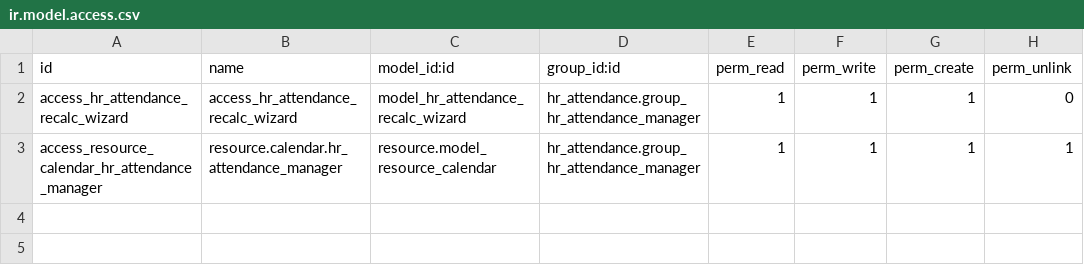
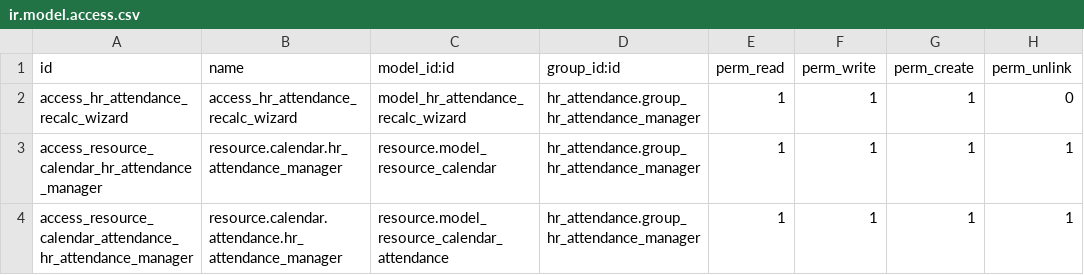
Before and after one commit to polimex/polimex-rfid, a CSV file: hr_attendance_multi_rfid/security/ir.model.access.csv, drawn as a sheet; the diff names each change by its address in the sheet, - before the commit and + after, or states it on an @@ line.

Commit message:
fix rights recource_calendar_attendance

```diff
--- a/hr_attendance_multi_rfid/security/ir.model.access.csv
+++ b/hr_attendance_multi_rfid/security/ir.model.access.csv
+row 4: access_resource_calendar_attendance_hr_attendance_manager | resource.calendar.attendance.hr_attendance_manager | resource.model_resource_calendar_attendance | hr_attendance.group_hr_attendance_manager | 1 | 1 | 1 | 1
```
